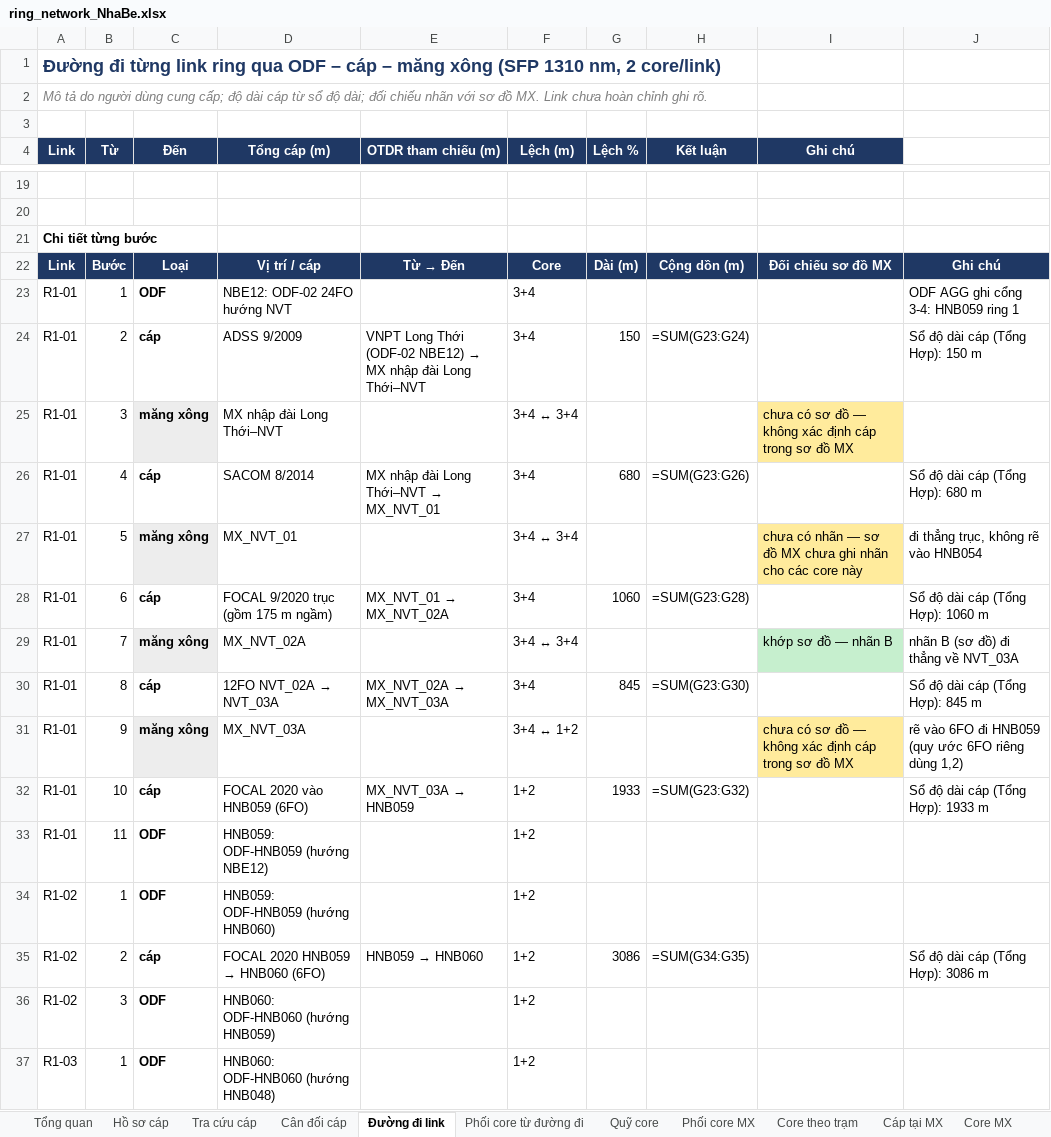
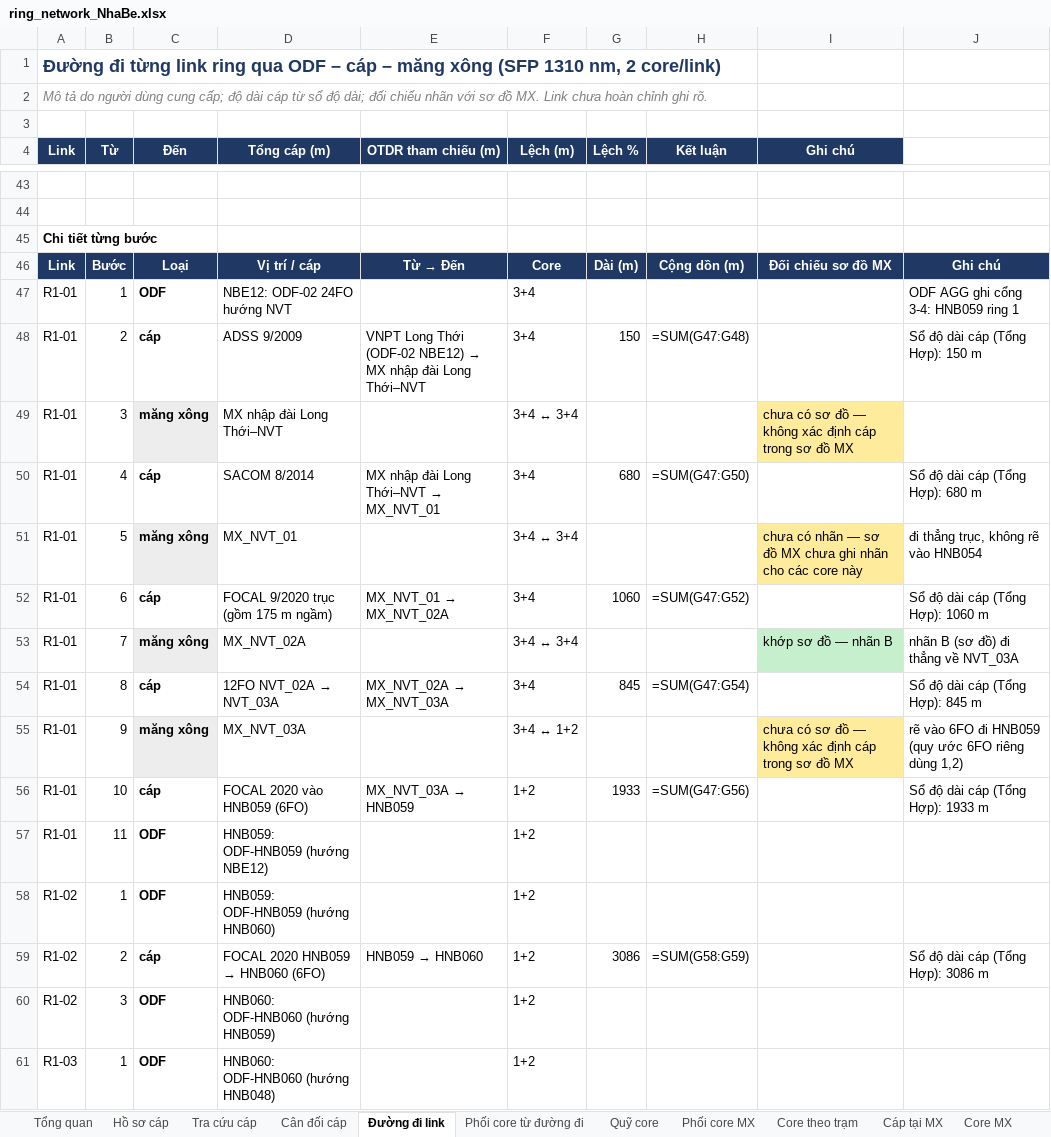
Before and after one commit to hovukimchi-spec/test-ai, an Excel workbook: ring-network/ring_network_NhaBe.xlsx, sheet Đường đi link, drawn as a sheet; only a part is shown, gaps mark what is left out; values as stored, in another font and other column widths than the file's, no borders; formulas without a stored value are shown as written; addresses are those after the commit; the diff covers the shown part only; the diff names each change by its address in the sheet, - before the commit and + after, or states it on an @@ line.

```diff
--- a/ring-network/ring_network_NhaBe.xlsx (sheet Đường đi link)
+++ b/ring-network/ring_network_NhaBe.xlsx (sheet Đường đi link)
-H48 (Kết luận): =SUM(G23:G24)
+H48 (Kết luận): =SUM(G47:G48)
-H50 (Kết luận): =SUM(G23:G26)
+H50 (Kết luận): =SUM(G47:G50)
-H52 (Kết luận): =SUM(G23:G28)
+H52 (Kết luận): =SUM(G47:G52)
-H54 (Kết luận): =SUM(G23:G30)
+H54 (Kết luận): =SUM(G47:G54)
-H56 (Kết luận): =SUM(G23:G32)
+H56 (Kết luận): =SUM(G47:G56)
-H59 (Kết luận): =SUM(G34:G35)
+H59 (Kết luận): =SUM(G58:G59)
```
Also changed, not shown: 240 added rows and 83 edited cells elsewhere in this sheet, sheet Quỹ core, sheet Phối core từ đường đi, sheet Hồ sơ cáp, sheet Cân đối cáp, sheet Phối core MX, sheet Core MX, 4 more sheets, 13 other files.
